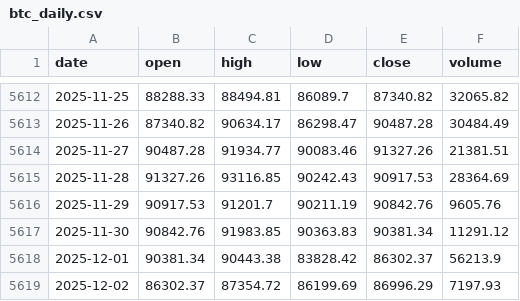
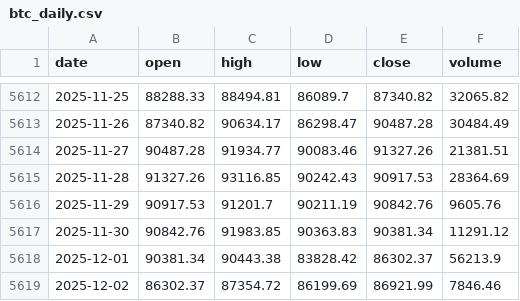
Before and after one commit to trendyiptv-a11y/Bitcoin, a CSV file: data/btc_daily.csv, drawn as a sheet; only a part is shown, gaps mark what is left out.

```diff
--- a/data/btc_daily.csv
+++ b/data/btc_daily.csv
@@ -5618,2 +5618,2 @@ date,open,high,low,close,volume
 2025-12-01,90381.34,90443.38,83828.42,86302.37,56213.9
-2025-12-02,86302.37,87354.72,86199.69,86996.29,7197.93
+2025-12-02,86302.37,87354.72,86199.69,86921.99,7846.46
```
Also changed, not shown: 3 other files.
